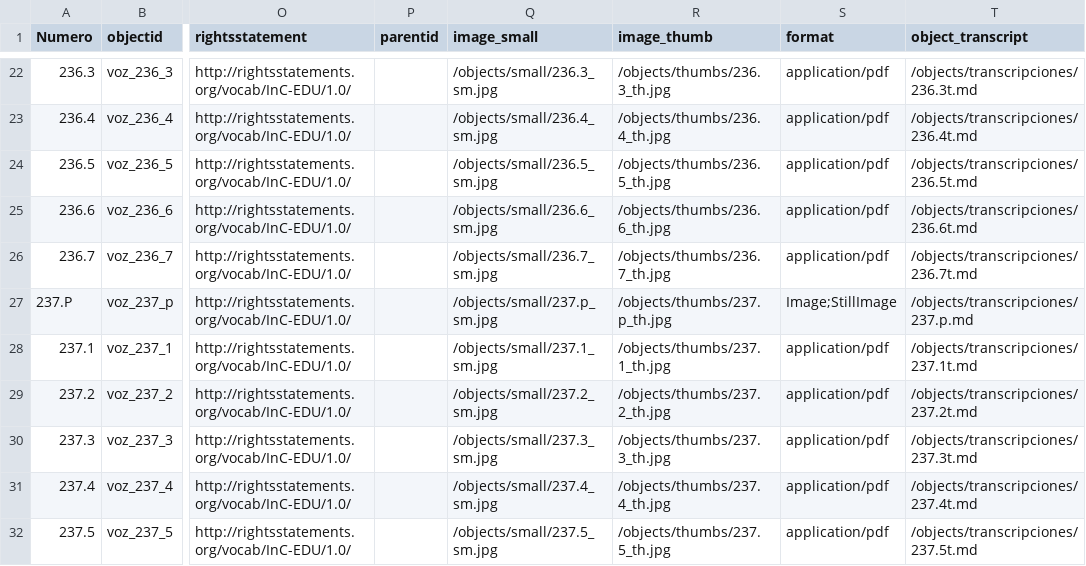
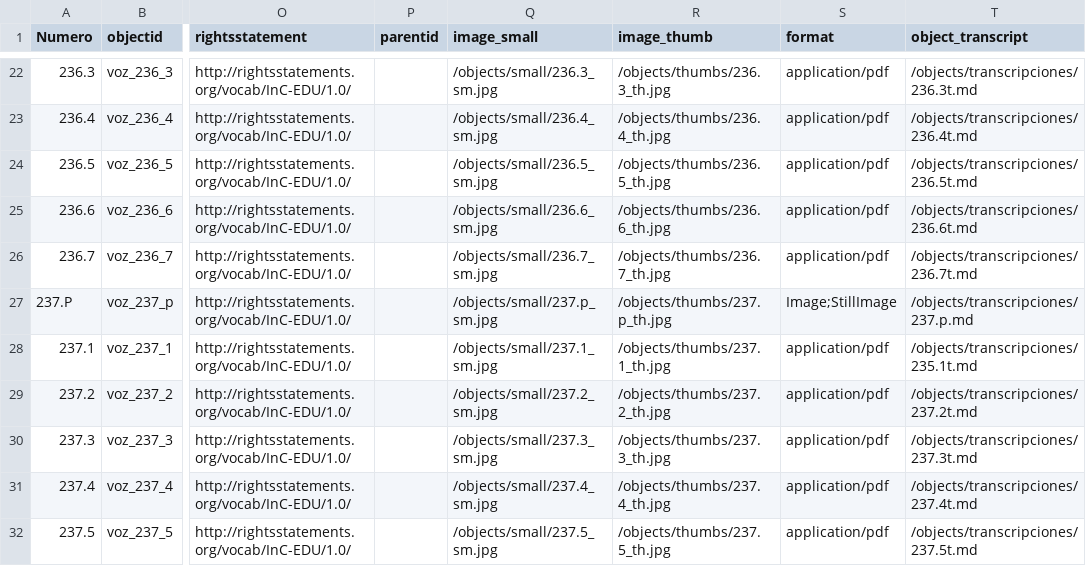
Before and after one commit to aimarinello/La_voz_CSV, a CSV file: _data/metadatos_la_voz.csv, drawn as a sheet; only a part is shown, gaps mark what is left out; the diff names each change by its address in the sheet, - before the commit and + after, or states it on an @@ line.

```diff
--- a/_data/metadatos_la_voz.csv
+++ b/_data/metadatos_la_voz.csv
-T28 (object_transcript): /objects/transcripciones/237.1t.md
+T28 (object_transcript): /objects/transcripciones/235.1t.md
```
Also changed, not shown: 1 other file.
